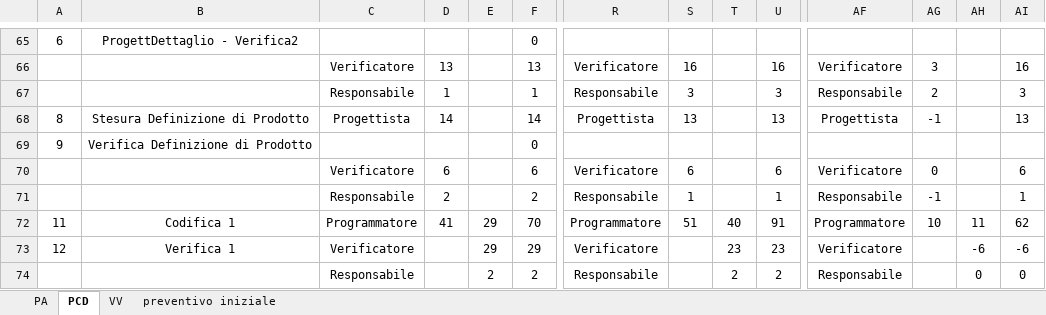
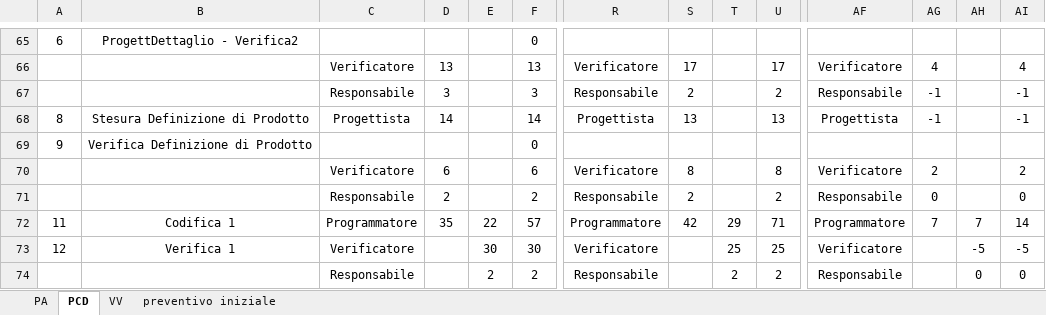
Before and after one commit to ClockWorkTeam/ClockWork, an Excel workbook: Documenti/RQ/esterni/piano_di_progetto/pianificazione.xlsx, sheet PCD, drawn as a sheet; only a part is shown, gaps mark what is left out; values as stored, in another font and other column widths than the file's, no borders; charts and pictures not drawn; removed rows and columns are numbered as before the commit, all else as after; rows hold the shown columns only; the diff covers the shown part only; the diff names each change by its address in the sheet, - before the commit and + after, or states it on an @@ line.

```diff
--- a/Documenti/RQ/esterni/piano_di_progetto/pianificazione.xlsx (sheet PCD)
+++ b/Documenti/RQ/esterni/piano_di_progetto/pianificazione.xlsx (sheet PCD)
-S66: 16
+S66: 17
-U66: 16
+U66: 17
-AG66: 3
+AG66: 4
-AI66: 16
+AI66: 4
-row 67:  |  | Responsabile | 1 |  | 1 | Responsabile | 3 |  | 3 | Responsabile | 2 |  | 3
+row 67:  |  | Responsabile | 3 |  | 3 | Responsabile | 2 |  | 2 | Responsabile | -1 |  | -1
-AI68: 13
+AI68: -1
-S70: 6
+S70: 8
-U70: 6
+U70: 8
-AG70: 0
+AG70: 2
-AI70: 6
+AI70: 2
-S71: 1
+S71: 2
-U71: 1
+U71: 2
-AG71: -1
+AG71: 0
-AI71: 1
+AI71: 0
-D72: 41
+D72: 35
-E72: 29
+E72: 22
-F72: 70
+F72: 57
-S72: 51
+S72: 42
-T72: 40
+T72: 29
-U72: 91
+U72: 71
-AG72: 10
+AG72: 7
-AH72: 11
+AH72: 7
-AI72: 62
+AI72: 14
-E73: 29
+E73: 30
-F73: 29
+F73: 30
-T73: 23
+T73: 25
-U73: 23
+U73: 25
-AH73: -6
+AH73: -5
-AI73: -6
+AI73: -5
```
Also changed, not shown: 29 added rows, 22 removed rows, 508 edited cells, cell formats and merged cells elsewhere in this sheet, sheet PA, formulas that keep their value, charts or pictures, 10 other files.
